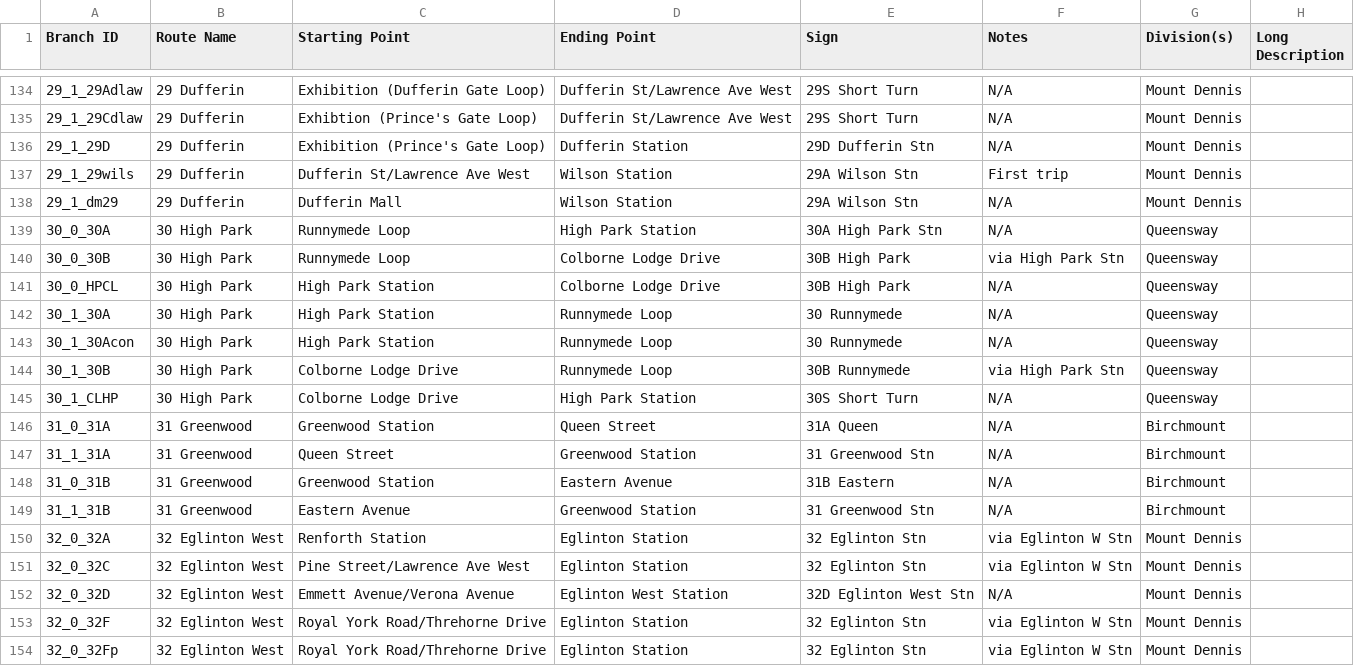
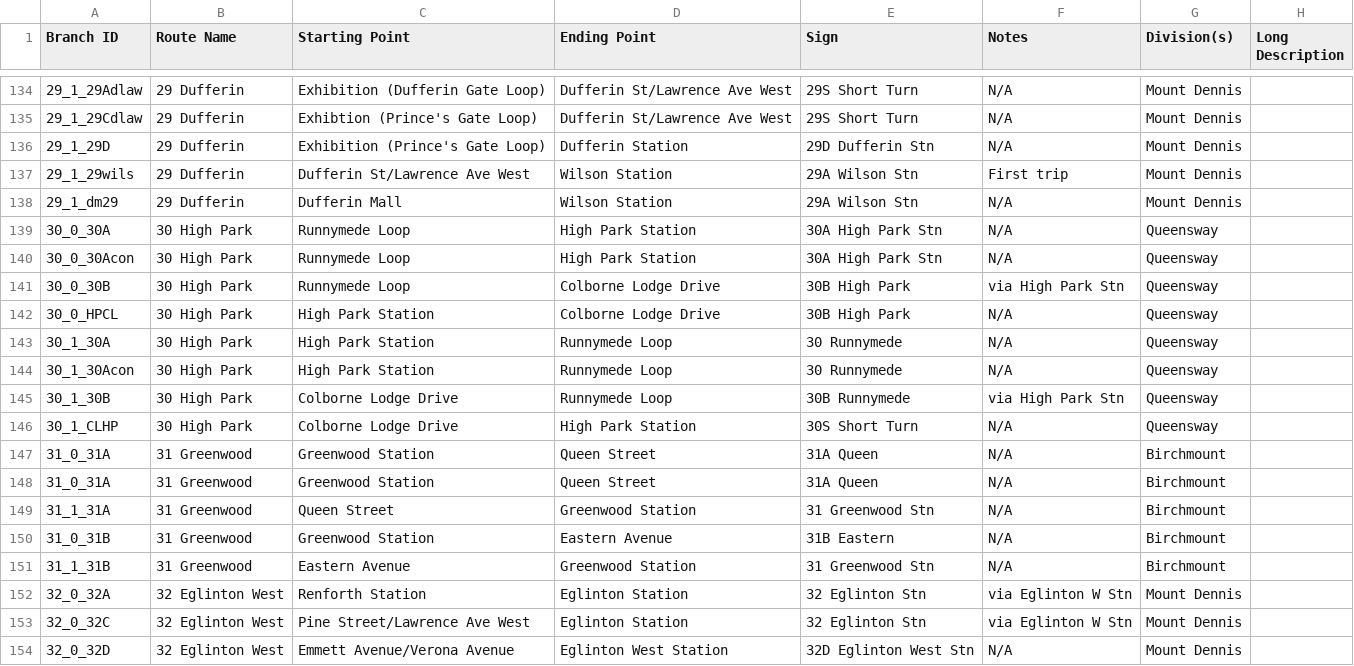
Before and after one commit to BlueNightToronto/njc, a CSV file: njc/dirTag.csv, drawn as a sheet; only a part is shown, gaps mark what is left out; the shorter side is filled out with more unchanged rows.

Commit message:
Updated branches

```diff
--- a/njc/dirTag.csv
+++ b/njc/dirTag.csv
@@ -139,2 +139,3 @@ Branch ID	Route Name 	Starting Point	Ending Point	Sign	Notes	Division(s)	Long De
 30_0_30A	30 High Park	Runnymede Loop	High Park Station	30A High Park Stn	N/A	Queensway	
+30_0_30Acon	30 High Park	Runnymede Loop	High Park Station	30A High Park Stn	N/A	Queensway	
 30_0_30B	30 High Park	Runnymede Loop	Colborne Lodge Drive	30B High Park	via High Park Stn	Queensway	
@@ -145,2 +146,3 @@ Branch ID	Route Name 	Starting Point	Ending Point	Sign	Notes	Division(s)	Long De
 30_1_CLHP	30 High Park	Colborne Lodge Drive	High Park Station	30S Short Turn	N/A	Queensway	
+31_0_31A	31 Greenwood	Greenwood Station	Queen Street	31A Queen	N/A	Birchmount	
 31_0_31A	31 Greenwood	Greenwood Station	Queen Street	31A Queen	N/A	Birchmount	
```
